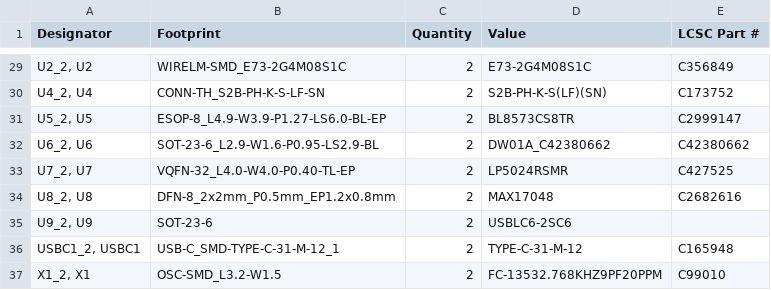
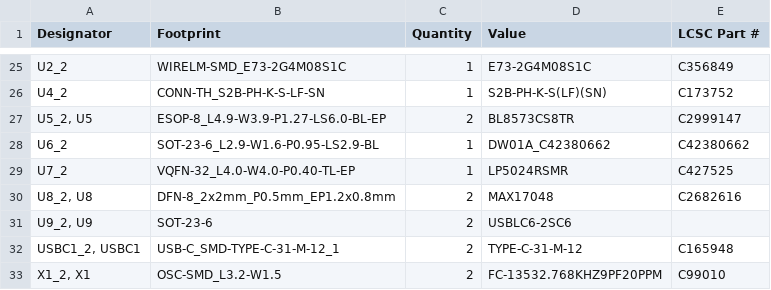
Before and after one commit to willko22/Alvea, a CSV file: kicad/production/panel_bom.csv, drawn as a sheet; only a part is shown, gaps mark what is left out; addresses are those after the commit; the diff covers the shown part only; the diff names each change by its address in the sheet, - before the commit and + after, or states it on an @@ line.

```diff
--- a/kicad/production/panel_bom.csv
+++ b/kicad/production/panel_bom.csv
-A25 (Designator): U2_2, U2
+A25 (Designator): U2_2
-C25:C26 (Quantity): 2
+C25:C26 (Quantity): 1
-A26 (Designator): U4_2, U4
+A26 (Designator): U4_2
-A28 (Designator): U6_2, U6
+A28 (Designator): U6_2
-C28:C29 (Quantity): 2
+C28:C29 (Quantity): 1
-A29 (Designator): U7_2, U7
+A29 (Designator): U7_2
```
Also changed, not shown: 4 removed rows and 18 edited cells elsewhere in this file, kicad/production/panel_positions.csv, 55 other files.
